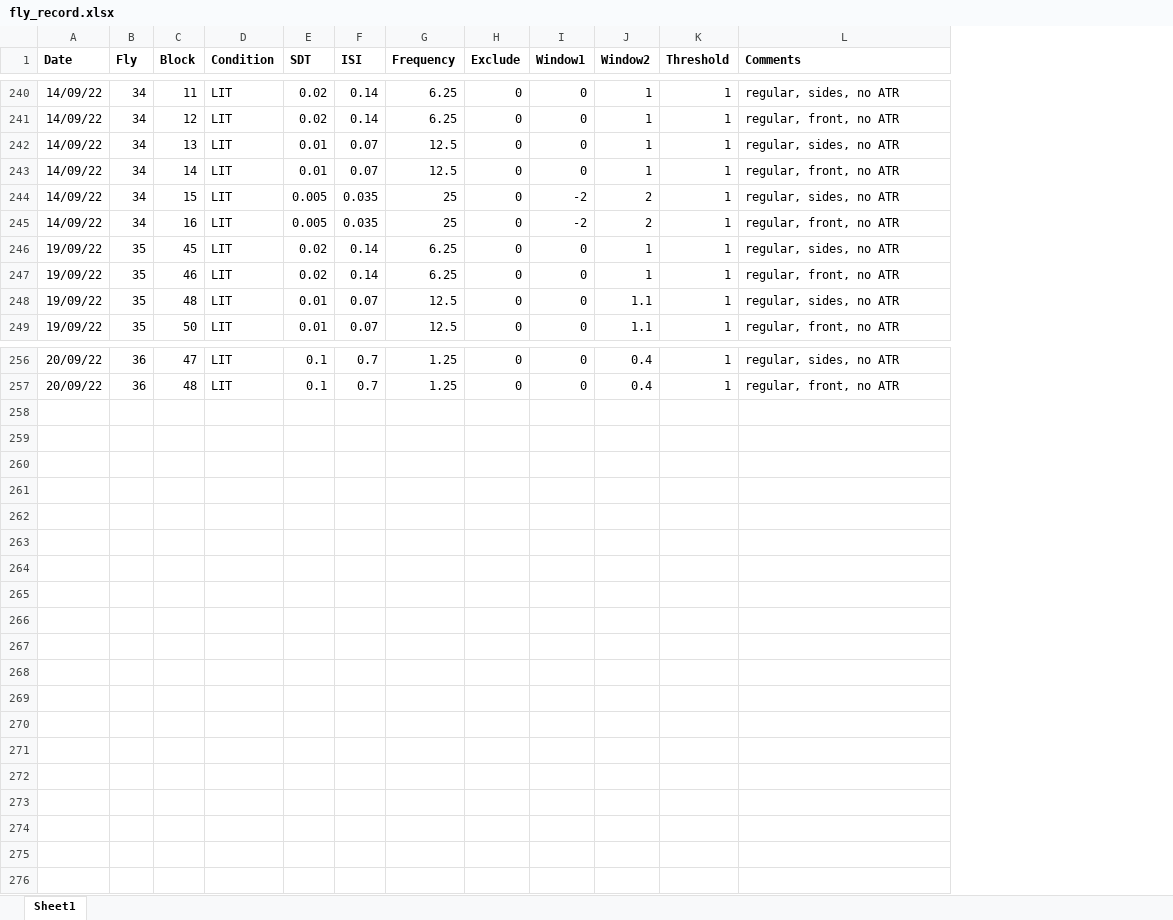
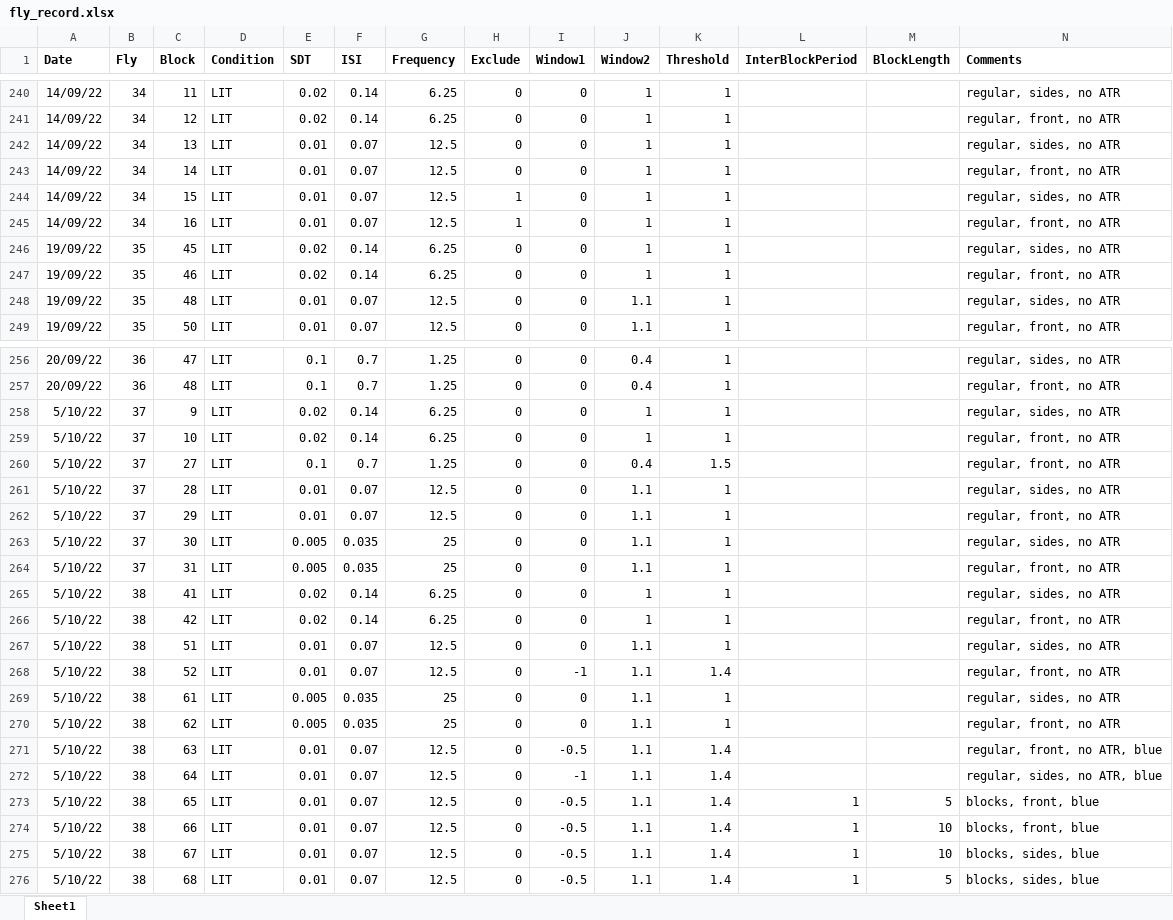
Before and after one commit to dinisov/seq_eff_erp, an Excel workbook: fly_record.xlsx, sheet Sheet1, drawn as a sheet; only a part is shown, gaps mark what is left out; values as stored, in another font and other column widths than the file's, no borders; the diff covers the shown part only; the diff names each change by its address in the sheet, - before the commit and + after, or states it on an @@ line.

Commit message:
Added and corrected block analysis

```diff
--- a/fly_record.xlsx (sheet Sheet1)
+++ b/fly_record.xlsx (sheet Sheet1)
+column L (InterBlockPeriod), empty
+column M (BlockLength), empty
-E244:E245 (SDT): 0.005
+E244:E245 (SDT): 0.01
-F244:F245 (ISI): 0.035
+F244:F245 (ISI): 0.07
-G244:G245 (Frequency): 25
+G244:G245 (Frequency): 12.5
-H244:H245 (Exclude): 0
+H244:H245 (Exclude): 1
-I244:I245 (Window1): -2
+I244:I245 (Window1): 0
-J244:J245 (Window2): 2
+J244:J245 (Window2): 1
+row 258: 5/10/22 | 37 | 9 | LIT | 0.02 | 0.14 | 6.25 | 0 | 0 | 1 | 1 |  |  | regular, sides, no ATR
+row 259: 5/10/22 | 37 | 10 | LIT | 0.02 | 0.14 | 6.25 | 0 | 0 | 1 | 1 |  |  | regular, front, no ATR
+row 260: 5/10/22 | 37 | 27 | LIT | 0.1 | 0.7 | 1.25 | 0 | 0 | 0.4 | 1.5 |  |  | regular, front, no ATR
+row 261: 5/10/22 | 37 | 28 | LIT | 0.01 | 0.07 | 12.5 | 0 | 0 | 1.1 | 1 |  |  | regular, sides, no ATR
+row 262: 5/10/22 | 37 | 29 | LIT | 0.01 | 0.07 | 12.5 | 0 | 0 | 1.1 | 1 |  |  | regular, front, no ATR
+row 263: 5/10/22 | 37 | 30 | LIT | 0.005 | 0.035 | 25 | 0 | 0 | 1.1 | 1 |  |  | regular, sides, no ATR
+row 264: 5/10/22 | 37 | 31 | LIT | 0.005 | 0.035 | 25 | 0 | 0 | 1.1 | 1 |  |  | regular, front, no ATR
+row 265: 5/10/22 | 38 | 41 | LIT | 0.02 | 0.14 | 6.25 | 0 | 0 | 1 | 1 |  |  | regular, sides, no ATR
+row 266: 5/10/22 | 38 | 42 | LIT | 0.02 | 0.14 | 6.25 | 0 | 0 | 1 | 1 |  |  | regular, front, no ATR
+row 267: 5/10/22 | 38 | 51 | LIT | 0.01 | 0.07 | 12.5 | 0 | 0 | 1.1 | 1 |  |  | regular, sides, no ATR
+row 268: 5/10/22 | 38 | 52 | LIT | 0.01 | 0.07 | 12.5 | 0 | -1 | 1.1 | 1.4 |  |  | regular, front, no ATR
+row 269: 5/10/22 | 38 | 61 | LIT | 0.005 | 0.035 | 25 | 0 | 0 | 1.1 | 1 |  |  | regular, sides, no ATR
+row 270: 5/10/22 | 38 | 62 | LIT | 0.005 | 0.035 | 25 | 0 | 0 | 1.1 | 1 |  |  | regular, front, no ATR
+row 271: 5/10/22 | 38 | 63 | LIT | 0.01 | 0.07 | 12.5 | 0 | -0.5 | 1.1 | 1.4 |  |  | regular, front, no ATR, blue
+row 272: 5/10/22 | 38 | 64 | LIT | 0.01 | 0.07 | 12.5 | 0 | -1 | 1.1 | 1.4 |  |  | regular, sides, no ATR, blue
+row 273: 5/10/22 | 38 | 65 | LIT | 0.01 | 0.07 | 12.5 | 0 | -0.5 | 1.1 | 1.4 | 1 | 5 | blocks, front, blue
+row 274: 5/10/22 | 38 | 66 | LIT | 0.01 | 0.07 | 12.5 | 0 | -0.5 | 1.1 | 1.4 | 1 | 10 | blocks, front, blue
+row 275: 5/10/22 | 38 | 67 | LIT | 0.01 | 0.07 | 12.5 | 0 | -0.5 | 1.1 | 1.4 | 1 | 10 | blocks, sides, blue
+row 276: 5/10/22 | 38 | 68 | LIT | 0.01 | 0.07 | 12.5 | 0 | -0.5 | 1.1 | 1.4 | 1 | 5 | blocks, sides, blue
```
Also changed, not shown: 1 edited cell elsewhere in this sheet, 26 other files.
